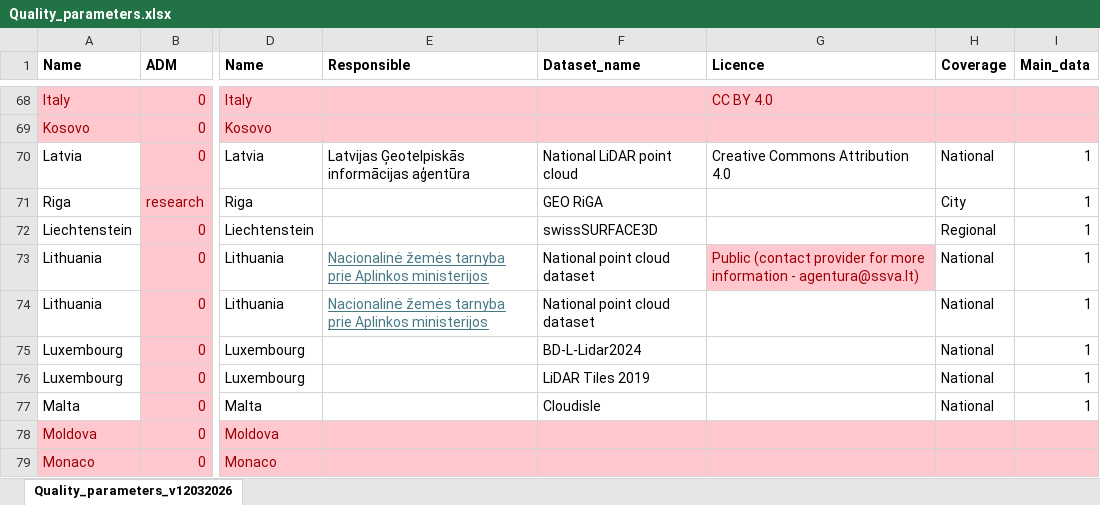
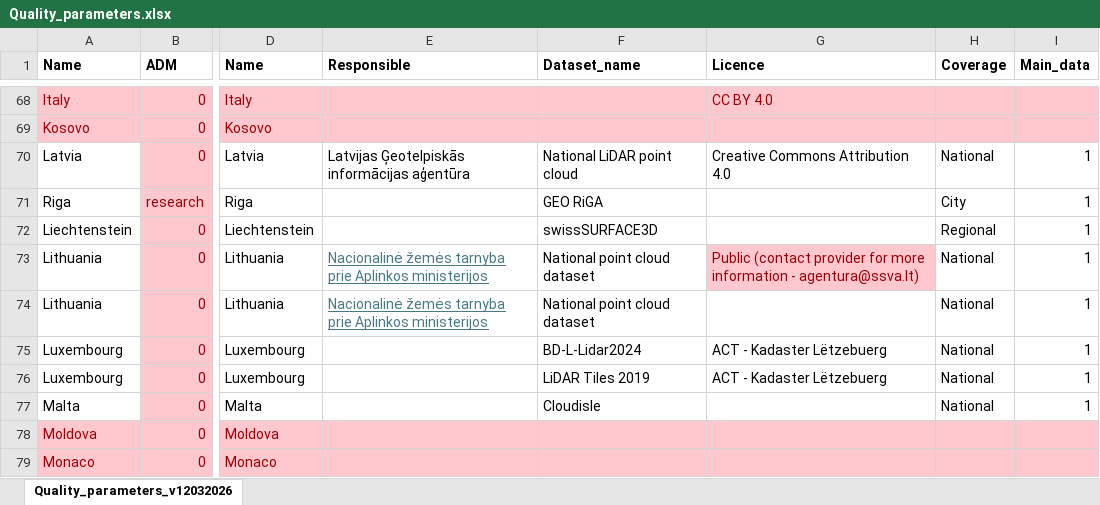
Before and after one commit to tudelft3d/Website_Open_Topography_EU, an Excel workbook: scripts/Quality_parameters.xlsx, sheet Quality_parameters_v12032026, drawn as a sheet; only a part is shown, gaps mark what is left out; values as stored, in another font and other column widths than the file's, no borders; the diff names each change by its address in the sheet, - before the commit and + after, or states it on an @@ line.

Commit message:
Update Quality_parameters.xlsx

```diff
--- a/scripts/Quality_parameters.xlsx (sheet Quality_parameters_v12032026)
+++ b/scripts/Quality_parameters.xlsx (sheet Quality_parameters_v12032026)
-G75:G76 (Licence): (empty)
+G75:G76 (Licence): ACT - Kadaster Lëtzebuerg
```
